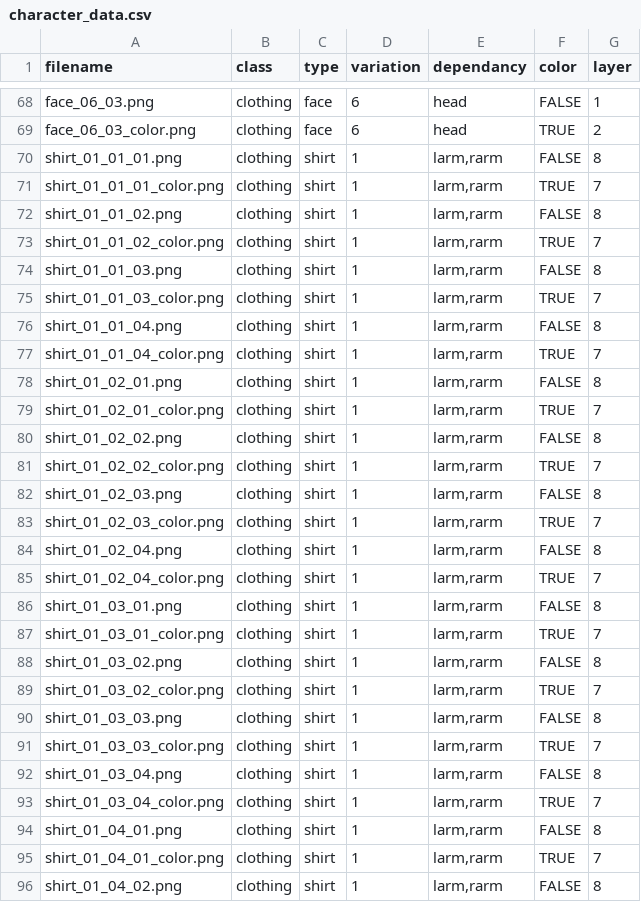
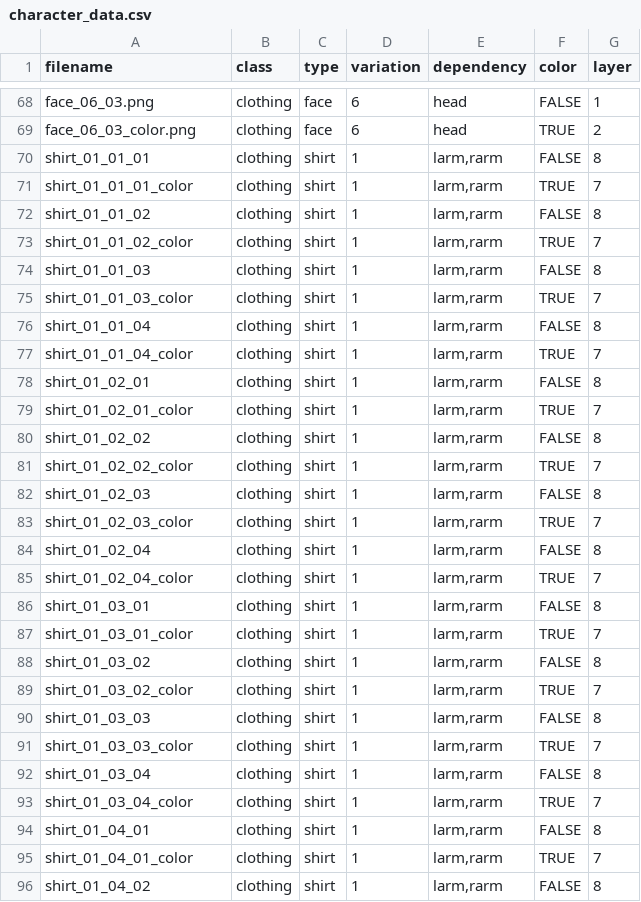
Before and after one commit to itsteventp/karen-gift, a CSV file: character_data.csv, drawn as a sheet; only a part is shown, gaps mark what is left out; the diff covers the shown part only.

Commit message:
Update character_data.csv

```diff
--- a/character_data.csv
+++ b/character_data.csv
@@ -1 +1 @@
-filename,class,type,variation,dependancy,color,layer
+filename,class,type,variation,dependency,color,layer
@@ -69,28 +69,28 @@ face_06_03.png,clothing,face,6,head,FALSE,1
 face_06_03_color.png,clothing,face,6,head,TRUE,2
-shirt_01_01_01.png,clothing,shirt,1,"larm,rarm",FALSE,8
-shirt_01_01_01_color.png,clothing,shirt,1,"larm,rarm",TRUE,7
-shirt_01_01_02.png,clothing,shirt,1,"larm,rarm",FALSE,8
-shirt_01_01_02_color.png,clothing,shirt,1,"larm,rarm",TRUE,7
-shirt_01_01_03.png,clothing,shirt,1,"larm,rarm",FALSE,8
-shirt_01_01_03_color.png,clothing,shirt,1,"larm,rarm",TRUE,7
-shirt_01_01_04.png,clothing,shirt,1,"larm,rarm",FALSE,8
-shirt_01_01_04_color.png,clothing,shirt,1,"larm,rarm",TRUE,7
-shirt_01_02_01.png,clothing,shirt,1,"larm,rarm",FALSE,8
-shirt_01_02_01_color.png,clothing,shirt,1,"larm,rarm",TRUE,7
-shirt_01_02_02.png,clothing,shirt,1,"larm,rarm",FALSE,8
-shirt_01_02_02_color.png,clothing,shirt,1,"larm,rarm",TRUE,7
-shirt_01_02_03.png,clothing,shirt,1,"larm,rarm",FALSE,8
-shirt_01_02_03_color.png,clothing,shirt,1,"larm,rarm",TRUE,7
-shirt_01_02_04.png,clothing,shirt,1,"larm,rarm",FALSE,8
-shirt_01_02_04_color.png,clothing,shirt,1,"larm,rarm",TRUE,7
-shirt_01_03_01.png,clothing,shirt,1,"larm,rarm",FALSE,8
-shirt_01_03_01_color.png,clothing,shirt,1,"larm,rarm",TRUE,7
-shirt_01_03_02.png,clothing,shirt,1,"larm,rarm",FALSE,8
-shirt_01_03_02_color.png,clothing,shirt,1,"larm,rarm",TRUE,7
-shirt_01_03_03.png,clothing,shirt,1,"larm,rarm",FALSE,8
-shirt_01_03_03_color.png,clothing,shirt,1,"larm,rarm",TRUE,7
-shirt_01_03_04.png,clothing,shirt,1,"larm,rarm",FALSE,8
-shirt_01_03_04_color.png,clothing,shirt,1,"larm,rarm",TRUE,7
-shirt_01_04_01.png,clothing,shirt,1,"larm,rarm",FALSE,8
-shirt_01_04_01_color.png,clothing,shirt,1,"larm,rarm",TRUE,7
-shirt_01_04_02.png,clothing,shirt,1,"larm,rarm",FALSE,8
+shirt_01_01_01,clothing,shirt,1,"larm,rarm",FALSE,8
+shirt_01_01_01_color,clothing,shirt,1,"larm,rarm",TRUE,7
+shirt_01_01_02,clothing,shirt,1,"larm,rarm",FALSE,8
+shirt_01_01_02_color,clothing,shirt,1,"larm,rarm",TRUE,7
+shirt_01_01_03,clothing,shirt,1,"larm,rarm",FALSE,8
+shirt_01_01_03_color,clothing,shirt,1,"larm,rarm",TRUE,7
+shirt_01_01_04,clothing,shirt,1,"larm,rarm",FALSE,8
+shirt_01_01_04_color,clothing,shirt,1,"larm,rarm",TRUE,7
+shirt_01_02_01,clothing,shirt,1,"larm,rarm",FALSE,8
+shirt_01_02_01_color,clothing,shirt,1,"larm,rarm",TRUE,7
+shirt_01_02_02,clothing,shirt,1,"larm,rarm",FALSE,8
+shirt_01_02_02_color,clothing,shirt,1,"larm,rarm",TRUE,7
+shirt_01_02_03,clothing,shirt,1,"larm,rarm",FALSE,8
+shirt_01_02_03_color,clothing,shirt,1,"larm,rarm",TRUE,7
+shirt_01_02_04,clothing,shirt,1,"larm,rarm",FALSE,8
+shirt_01_02_04_color,clothing,shirt,1,"larm,rarm",TRUE,7
+shirt_01_03_01,clothing,shirt,1,"larm,rarm",FALSE,8
+shirt_01_03_01_color,clothing,shirt,1,"larm,rarm",TRUE,7
+shirt_01_03_02,clothing,shirt,1,"larm,rarm",FALSE,8
+shirt_01_03_02_color,clothing,shirt,1,"larm,rarm",TRUE,7
+shirt_01_03_03,clothing,shirt,1,"larm,rarm",FALSE,8
+shirt_01_03_03_color,clothing,shirt,1,"larm,rarm",TRUE,7
+shirt_01_03_04,clothing,shirt,1,"larm,rarm",FALSE,8
+shirt_01_03_04_color,clothing,shirt,1,"larm,rarm",TRUE,7
+shirt_01_04_01,clothing,shirt,1,"larm,rarm",FALSE,8
+shirt_01_04_01_color,clothing,shirt,1,"larm,rarm",TRUE,7
+shirt_01_04_02,clothing,shirt,1,"larm,rarm",FALSE,8
```
Also changed, not shown: 19 edited cells elsewhere in this file.
